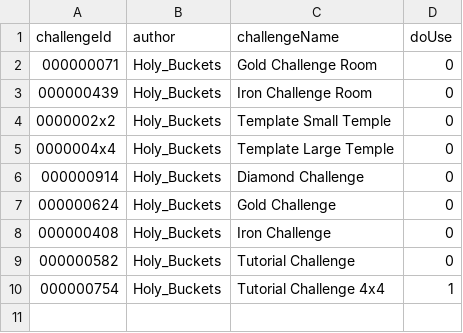
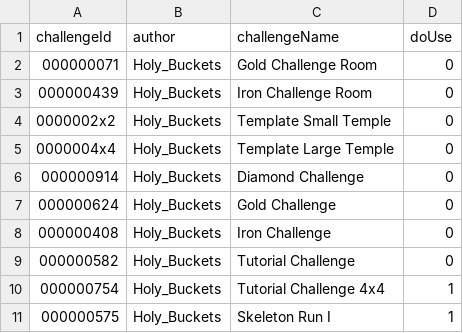
Before and after one commit to jhw2167/MCM_002_HBs-Challenge-Temples, a CSV file: CHALLENGE_DB/challenges.csv, drawn as a sheet.

Commit message:
- Fixed bug with duplicate portal generation in overworld. Portals will be culled on chunk unload or when players travel too far away.
- Added portal culling to challenges, they cull all entities on temple refresh
- added new challenge Skeleton run I

```diff
--- a/CHALLENGE_DB/challenges.csv
+++ b/CHALLENGE_DB/challenges.csv
@@ -10 +10,2 @@ challengeId,author,challengeName,doUse
 000000754,Holy_Buckets,Tutorial Challenge 4x4,1
+000000575,Holy_Buckets,Skeleton Run I,1
```
Also changed, not shown: common/src/main/resources/data/hbs_challenge_temple/challenges/challenges.csv, 46 other files.
